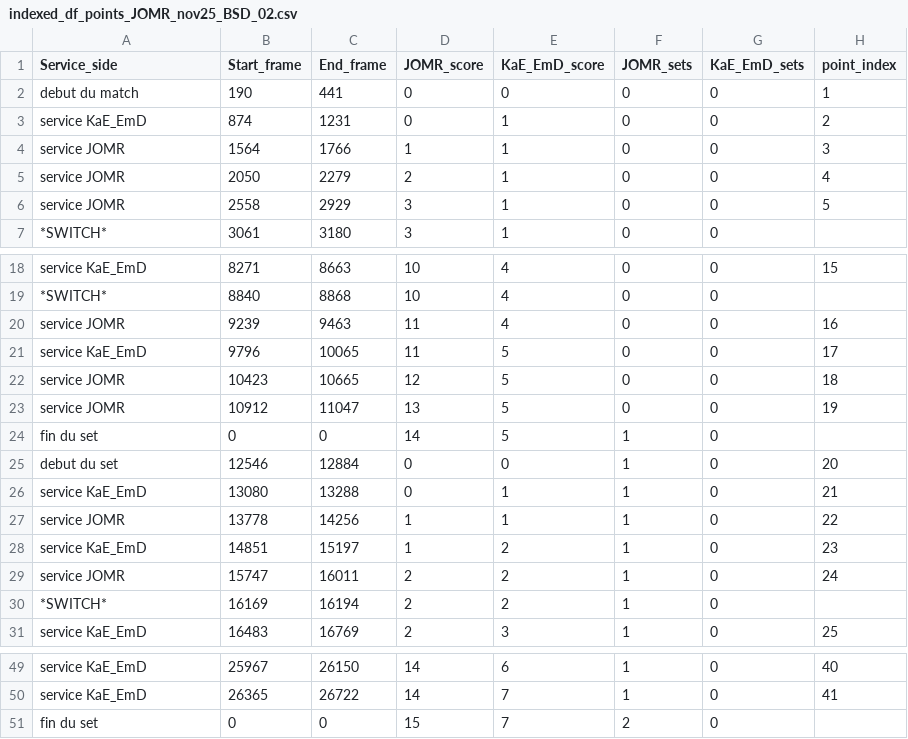
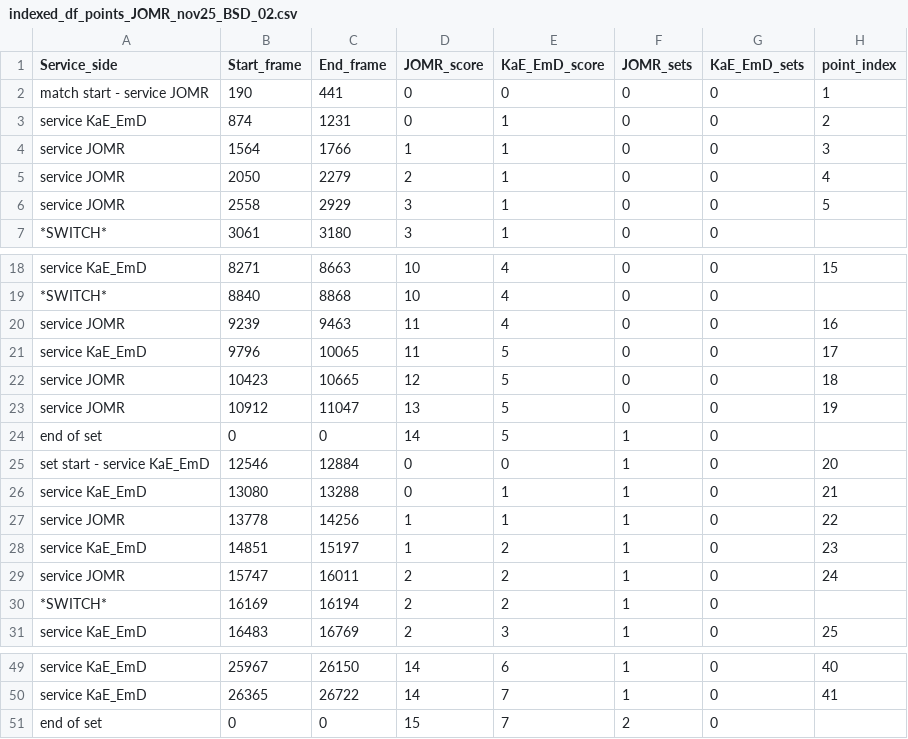
Before and after one commit to AlexisDardelet/DataBeach, a CSV file: indexed_df_points/indexed_df_points_JOMR_nov25_BSD_02.csv, drawn as a sheet; only a part is shown, gaps mark what is left out.

```diff
--- a/indexed_df_points/indexed_df_points_JOMR_nov25_BSD_02.csv
+++ b/indexed_df_points/indexed_df_points_JOMR_nov25_BSD_02.csv
@@ -1,3 +1,3 @@
 Service_side,Start_frame,End_frame,JOMR_score,KaE_EmD_score,JOMR_sets,KaE_EmD_sets,point_index
-debut du match,190,441,0,0,0,0,1
+match start - service JOMR,190,441,0,0,0,0,1
 service KaE_EmD,874,1231,0,1,0,0,2
@@ -23,4 +23,4 @@ service JOMR,10423,10665,12,5,0,0,18
 service JOMR,10912,11047,13,5,0,0,19
-fin du set,0,0,14,5,1,0,
-debut du set,12546,12884,0,0,1,0,20
+end of set,0,0,14,5,1,0,
+set start - service KaE_EmD,12546,12884,0,0,1,0,20
 service KaE_EmD,13080,13288,0,1,1,0,21
@@ -50,2 +50,2 @@ service KaE_EmD,25967,26150,14,6,1,0,40
 service KaE_EmD,26365,26722,14,7,1,0,41
-fin du set,0,0,15,7,2,0,
+end of set,0,0,15,7,2,0,
```
Also changed, not shown: indexed_df_points/indexed_df_points_JOMR_jan26_MBV_03.csv, indexed_df_points/indexed_df_points_JOMR_nov25_MBV_01.csv, 18 other files.
